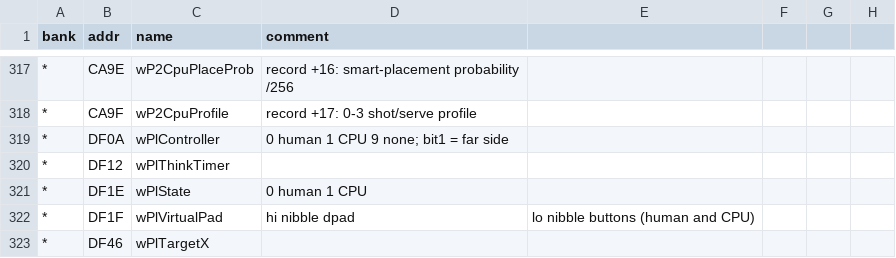
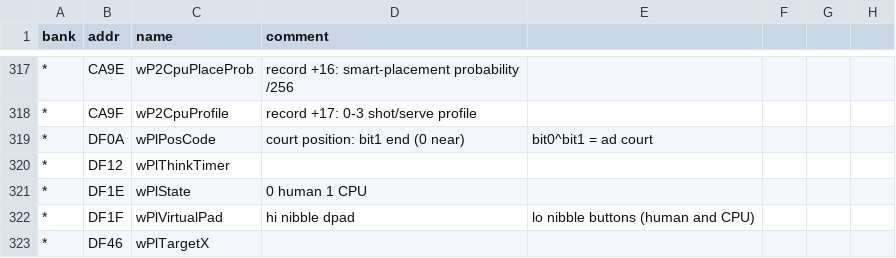
Before and after one commit to akeem000-ship-it/re-skill, a CSV file: projects/mario-tennis-gbc/labels.csv, drawn as a sheet; only a part is shown, gaps mark what is left out; the diff names each change by its address in the sheet, - before the commit and + after, or states it on an @@ line.

```diff
--- a/projects/mario-tennis-gbc/labels.csv
+++ b/projects/mario-tennis-gbc/labels.csv
-C319 (name): wPlController
+C319 (name): wPlPosCode
-D319 (comment): 0 human 1 CPU 9 none; bit1 = far side
+D319 (comment): court position: bit1 end (0 near)
-E319: (empty)
+E319: bit0^bit1 = ad court
```
Also changed, not shown: 1 other file.
